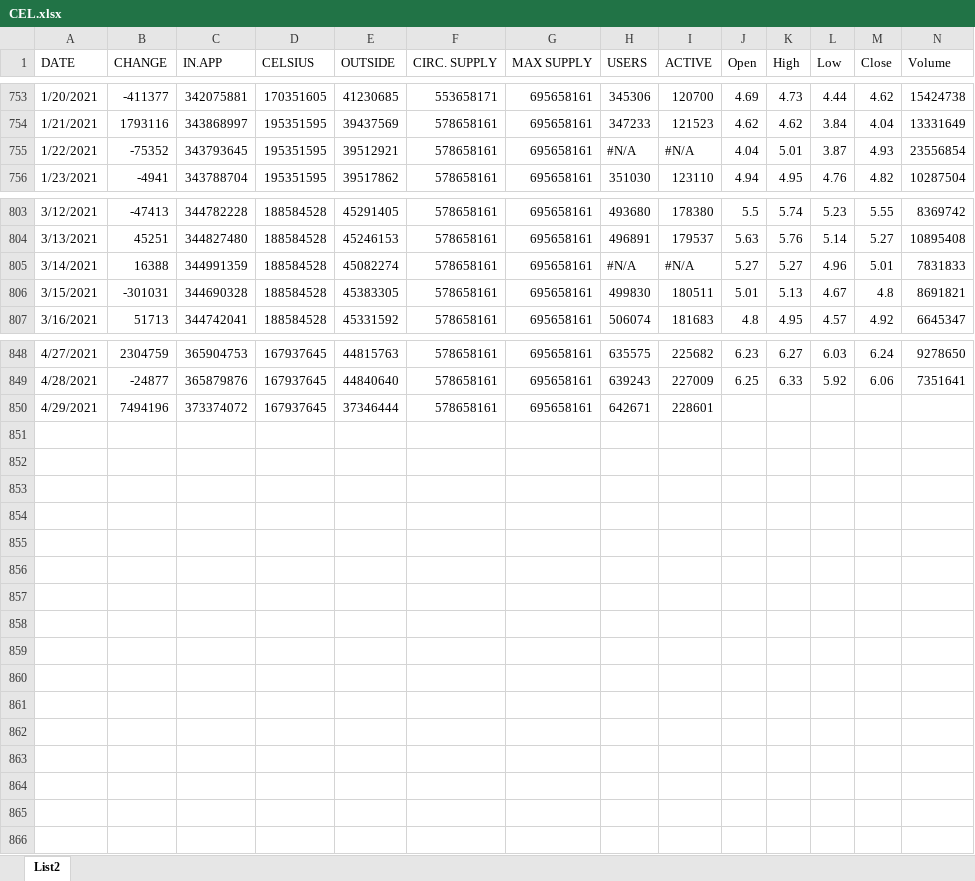
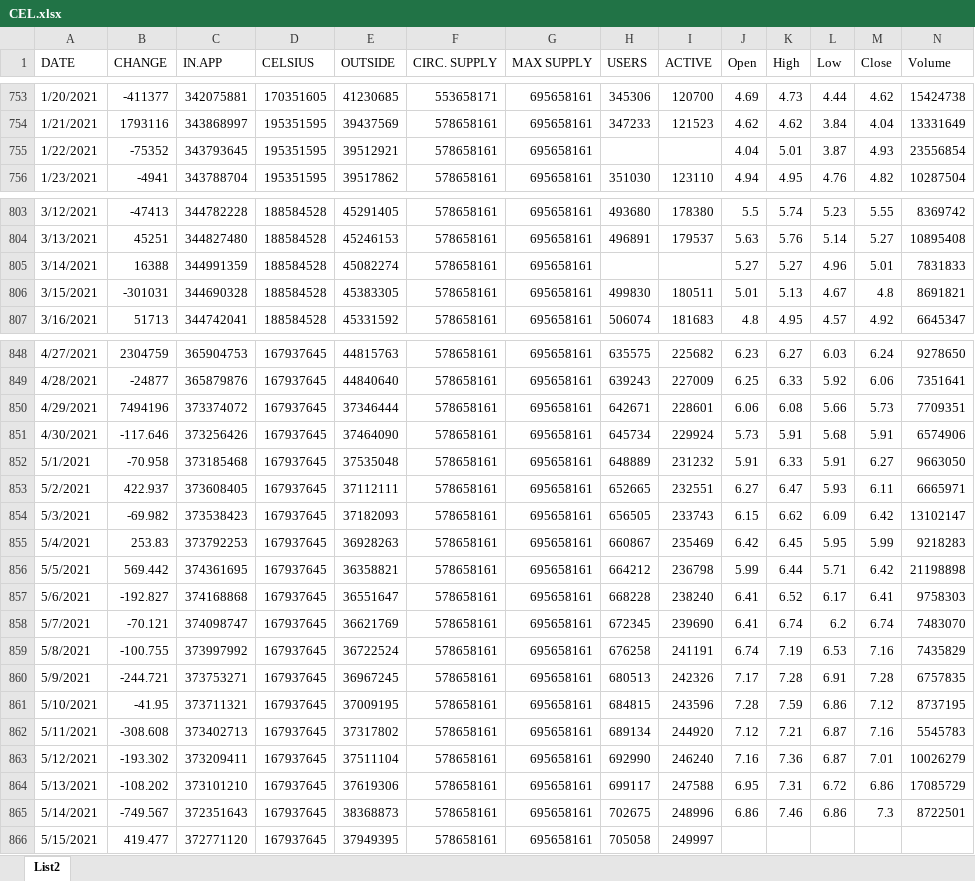
Before and after one commit to hmatejx/CEL_forecast, an Excel workbook: CEL.xlsx, sheet List2, drawn as a sheet; only a part is shown, gaps mark what is left out; values as stored, in another font and other column widths than the file's, no cell formats; the diff names each change by its address in the sheet, - before the commit and + after, or states it on an @@ line.

Commit message:
Arranged the plot into a single "dashboard"
Updated the data

```diff
--- a/CEL.xlsx (sheet List2)
+++ b/CEL.xlsx (sheet List2)
-H755 (USERS): #N/A
+H755 (USERS): (empty)
-I755 (ACTIVE): #N/A
+I755 (ACTIVE): (empty)
-H805 (USERS): #N/A
+H805 (USERS): (empty)
-I805 (ACTIVE): #N/A
+I805 (ACTIVE): (empty)
-J850 (Open): (empty)
+J850 (Open): 6.06
-K850 (High): (empty)
+K850 (High): 6.08
-L850 (Low): (empty)
+L850 (Low): 5.66
-M850 (Close): (empty)
+M850 (Close): 5.73
-N850 (Volume): (empty)
+N850 (Volume): 7709351
+row 851: 4/30/2021 | -117.646 | 373256426 | 167937645 | 37464090 | 578658161 | 695658161 | 645734 | 229924 | 5.73 | 5.91 | 5.68 | 5.91 | 6574906
+row 852: 5/1/2021 | -70.958 | 373185468 | 167937645 | 37535048 | 578658161 | 695658161 | 648889 | 231232 | 5.91 | 6.33 | 5.91 | 6.27 | 9663050
+row 853: 5/2/2021 | 422.937 | 373608405 | 167937645 | 37112111 | 578658161 | 695658161 | 652665 | 232551 | 6.27 | 6.47 | 5.93 | 6.11 | 6665971
+row 854: 5/3/2021 | -69.982 | 373538423 | 167937645 | 37182093 | 578658161 | 695658161 | 656505 | 233743 | 6.15 | 6.62 | 6.09 | 6.42 | 13102147
+row 855: 5/4/2021 | 253.83 | 373792253 | 167937645 | 36928263 | 578658161 | 695658161 | 660867 | 235469 | 6.42 | 6.45 | 5.95 | 5.99 | 9218283
+row 856: 5/5/2021 | 569.442 | 374361695 | 167937645 | 36358821 | 578658161 | 695658161 | 664212 | 236798 | 5.99 | 6.44 | 5.71 | 6.42 | 21198898
+row 857: 5/6/2021 | -192.827 | 374168868 | 167937645 | 36551647 | 578658161 | 695658161 | 668228 | 238240 | 6.41 | 6.52 | 6.17 | 6.41 | 9758303
+row 858: 5/7/2021 | -70.121 | 374098747 | 167937645 | 36621769 | 578658161 | 695658161 | 672345 | 239690 | 6.41 | 6.74 | 6.2 | 6.74 | 7483070
+row 859: 5/8/2021 | -100.755 | 373997992 | 167937645 | 36722524 | 578658161 | 695658161 | 676258 | 241191 | 6.74 | 7.19 | 6.53 | 7.16 | 7435829
+row 860: 5/9/2021 | -244.721 | 373753271 | 167937645 | 36967245 | 578658161 | 695658161 | 680513 | 242326 | 7.17 | 7.28 | 6.91 | 7.28 | 6757835
+row 861: 5/10/2021 | -41.95 | 373711321 | 167937645 | 37009195 | 578658161 | 695658161 | 684815 | 243596 | 7.28 | 7.59 | 6.86 | 7.12 | 8737195
+row 862: 5/11/2021 | -308.608 | 373402713 | 167937645 | 37317802 | 578658161 | 695658161 | 689134 | 244920 | 7.12 | 7.21 | 6.87 | 7.16 | 5545783
+row 863: 5/12/2021 | -193.302 | 373209411 | 167937645 | 37511104 | 578658161 | 695658161 | 692990 | 246240 | 7.16 | 7.36 | 6.87 | 7.01 | 10026279
+row 864: 5/13/2021 | -108.202 | 373101210 | 167937645 | 37619306 | 578658161 | 695658161 | 699117 | 247588 | 6.95 | 7.31 | 6.72 | 6.86 | 17085729
+row 865: 5/14/2021 | -749.567 | 372351643 | 167937645 | 38368873 | 578658161 | 695658161 | 702675 | 248996 | 6.86 | 7.46 | 6.86 | 7.3 | 8722501
+row 866: 5/15/2021 | 419.477 | 372771120 | 167937645 | 37949395 | 578658161 | 695658161 | 705058 | 249997
```
Also changed, not shown: cell formats, 1 other file.
